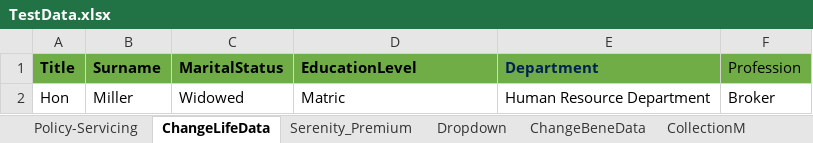
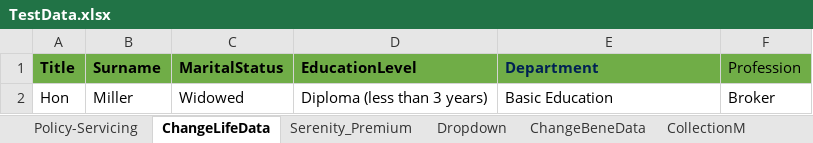
Before and after one commit to NapeBoshielo/sanlamNew, an Excel workbook: ILR_TestSuite/MIP UAT Test Scenarios/TestData.xlsx, sheet ChangeLifeData, drawn as a sheet; values as stored, in another font and other column widths than the file's, no borders; the diff names each change by its address in the sheet, - before the commit and + after, or states it on an @@ line.

```diff
--- a/ILR_TestSuite/MIP UAT Test Scenarios/TestData.xlsx (sheet ChangeLifeData)
+++ b/ILR_TestSuite/MIP UAT Test Scenarios/TestData.xlsx (sheet ChangeLifeData)
-D2 (EducationLevel): Matric
+D2 (EducationLevel): Diploma (less than 3 years)
-E2 (Department): Human Resource Department
+E2 (Department): Basic Education
```
Also changed, not shown: 11 other files.
